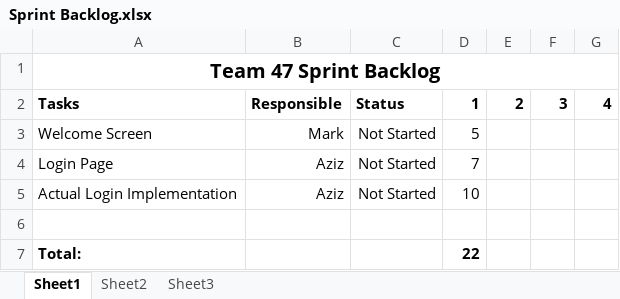
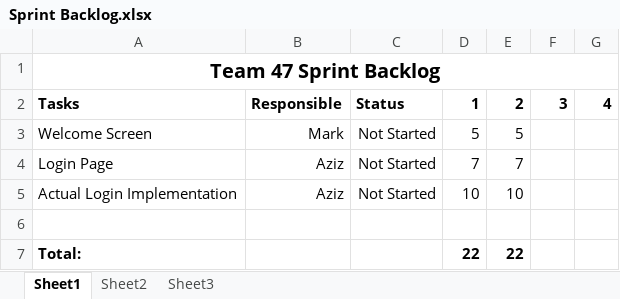
Before and after one commit to captaincrutches/cs2340-team47, an Excel workbook: Sprint Backlog.xlsx, sheet Sheet1, drawn as a sheet; values as stored, in another font and other column widths than the file's, no borders; the diff names each change by its address in the sheet, - before the commit and + after, or states it on an @@ line.

Commit message:
Updated the Sprint Backlog after todays meeting
There was no work done on the actual implementation so all the tasks
remain with the same hours of work left.

```diff
--- a/Sprint Backlog.xlsx (sheet Sheet1)
+++ b/Sprint Backlog.xlsx (sheet Sheet1)
-E3: (empty)
+E3: 5
-E4: (empty)
+E4: 7
-E5: (empty)
+E5: 10
-E7: (empty)
+E7: 22
```
